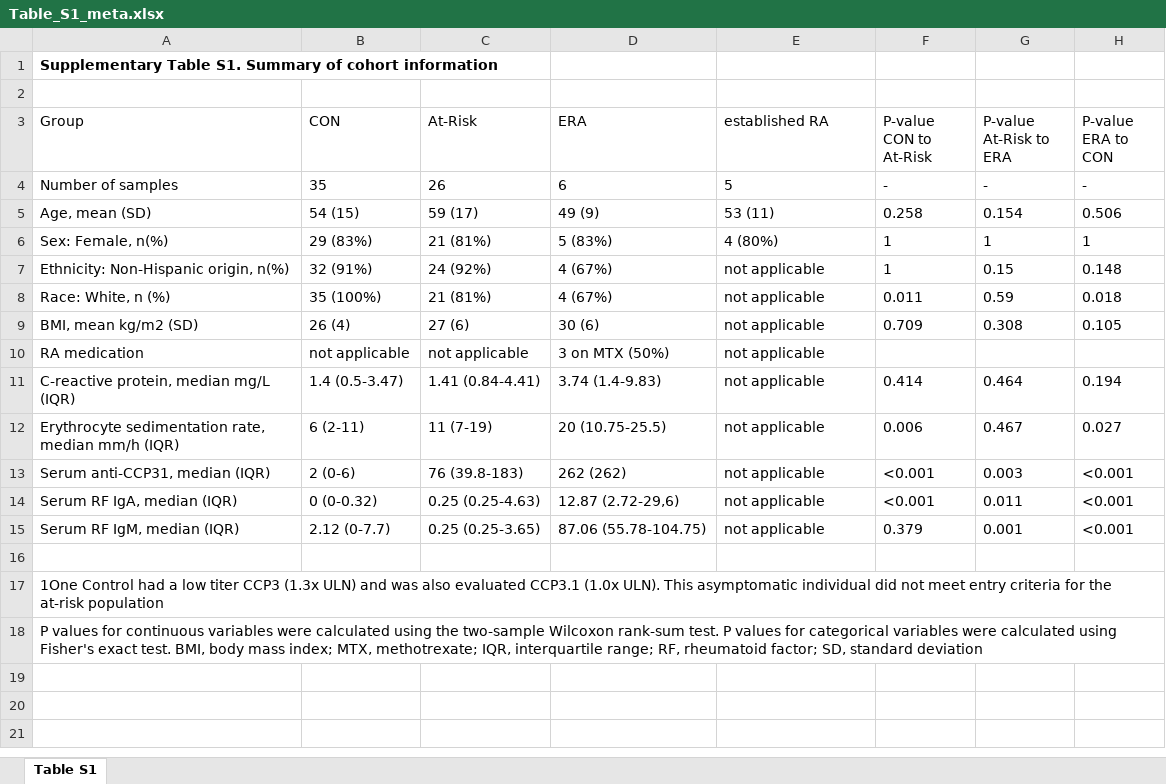
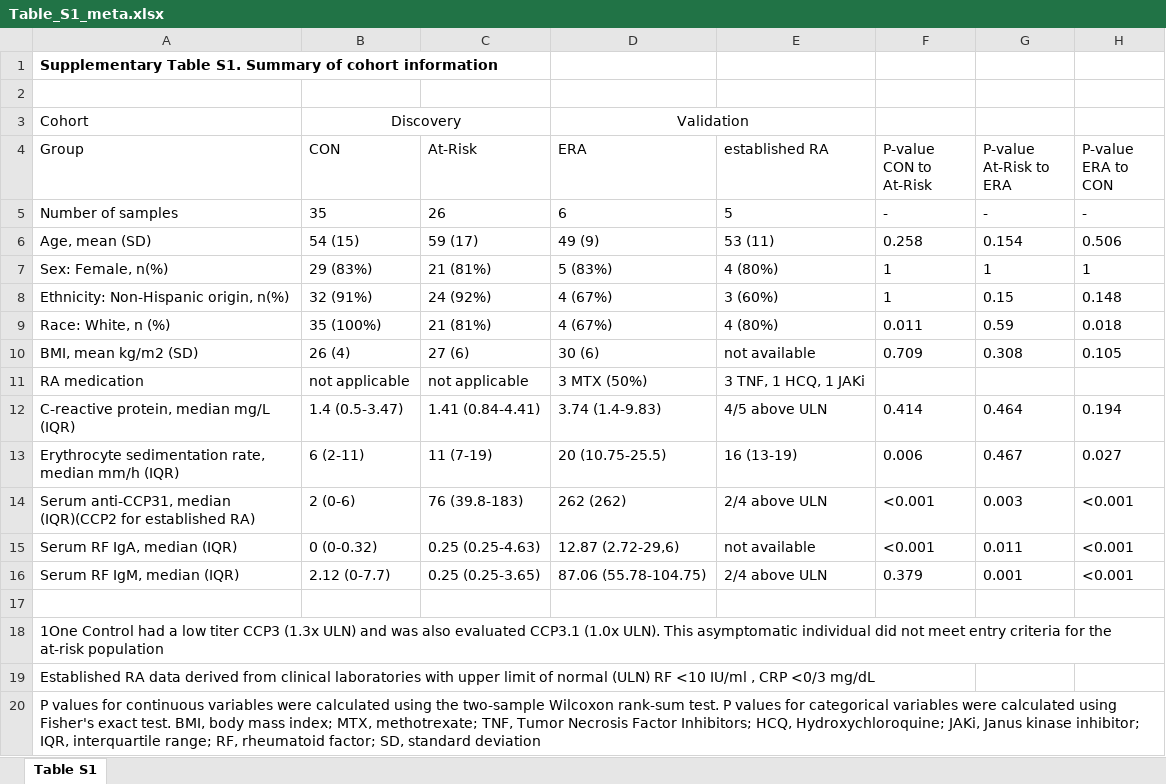
Before and after one commit to Wang-lab-UCSD/Taiji_ALTRA, an Excel workbook: tables/Table_S1_meta.xlsx, sheet Table S1, drawn as a sheet; values as stored, in another font and other column widths than the file's, no borders; table styles not drawn; addresses are those after the commit; the diff names each change by its address in the sheet, - before the commit and + after, or states it on an @@ line.

```diff
--- a/tables/Table_S1_meta.xlsx (sheet Table S1)
+++ b/tables/Table_S1_meta.xlsx (sheet Table S1)
+row 3: Cohort | Discovery |  | Validation
-E8 (established RA): not applicable
+E8 (established RA): 3 (60%)
-E9 (established RA): not applicable
+E9 (established RA): 4 (80%)
-E10 (established RA): not applicable
+E10 (established RA): not available
-D11 (ERA): 3 on MTX (50%)
+D11 (ERA): 3 MTX (50%)
-E11 (established RA): not applicable
+E11 (established RA): 3 TNF, 1 HCQ, 1 JAKi
-E12 (established RA): not applicable
+E12 (established RA): 4/5 above ULN
-E13 (established RA): not applicable
+E13 (established RA): 16 (13-19)
-A14 (Group): Serum anti-CCP31, median (IQR)
+A14 (Group): Serum anti-CCP31, median (IQR)(CCP2 for established RA)
-E14 (established RA): not applicable
+E14 (established RA): 2/4 above ULN
-E15 (established RA): not applicable
+E15 (established RA): not available
-E16 (established RA): not applicable
+E16 (established RA): 2/4 above ULN
-A19 (Group): P values for continuous variables were calculated using the two-sample Wilcoxon rank-sum test. P values for categorical variables were calculated using Fisher's exact test. BMI, body mass index; MTX, methotrexate; IQR, interquartile range; RF, rheumatoid factor; SD, standard deviation
+A19 (Group): Established RA data derived from clinical laboratories with upper limit of normal (ULN) RF <10 IU/ml , CRP <0/3 mg/dL
+row 20: P values for continuous variables were calculated using the two-sample Wilcoxon rank-sum test. P values for categorical variables were calculated using Fisher's exact test. BMI, body mass index; MTX, methotrexate; TNF, Tumor Necrosis Factor Inhibitors; HCQ, Hydroxychloroquine; JAKi, Janus kinase inhibitor; IQR, interquartile range; RF, rheumatoid factor; SD, standard deviation
```
Also changed, not shown: 54 other files.
